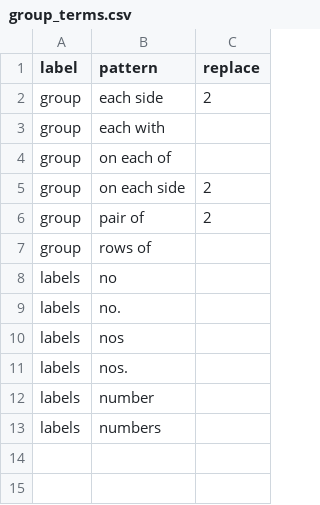
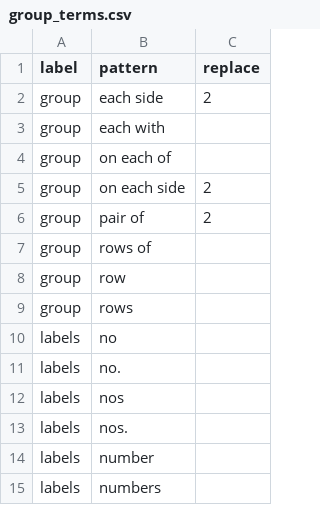
Before and after one commit to rafelafrance/AnopluraTraiter, a CSV file: anoplura/rules/terms/group_terms.csv, drawn as a sheet.

```diff
--- a/anoplura/rules/terms/group_terms.csv
+++ b/anoplura/rules/terms/group_terms.csv
@@ -7,2 +7,4 @@ group,pair of,2
 group,rows of,
+group,row,
+group,rows,
 labels,no,
```
Also changed, not shown: anoplura/rules/terms/seta_terms.csv, 7 other files.
